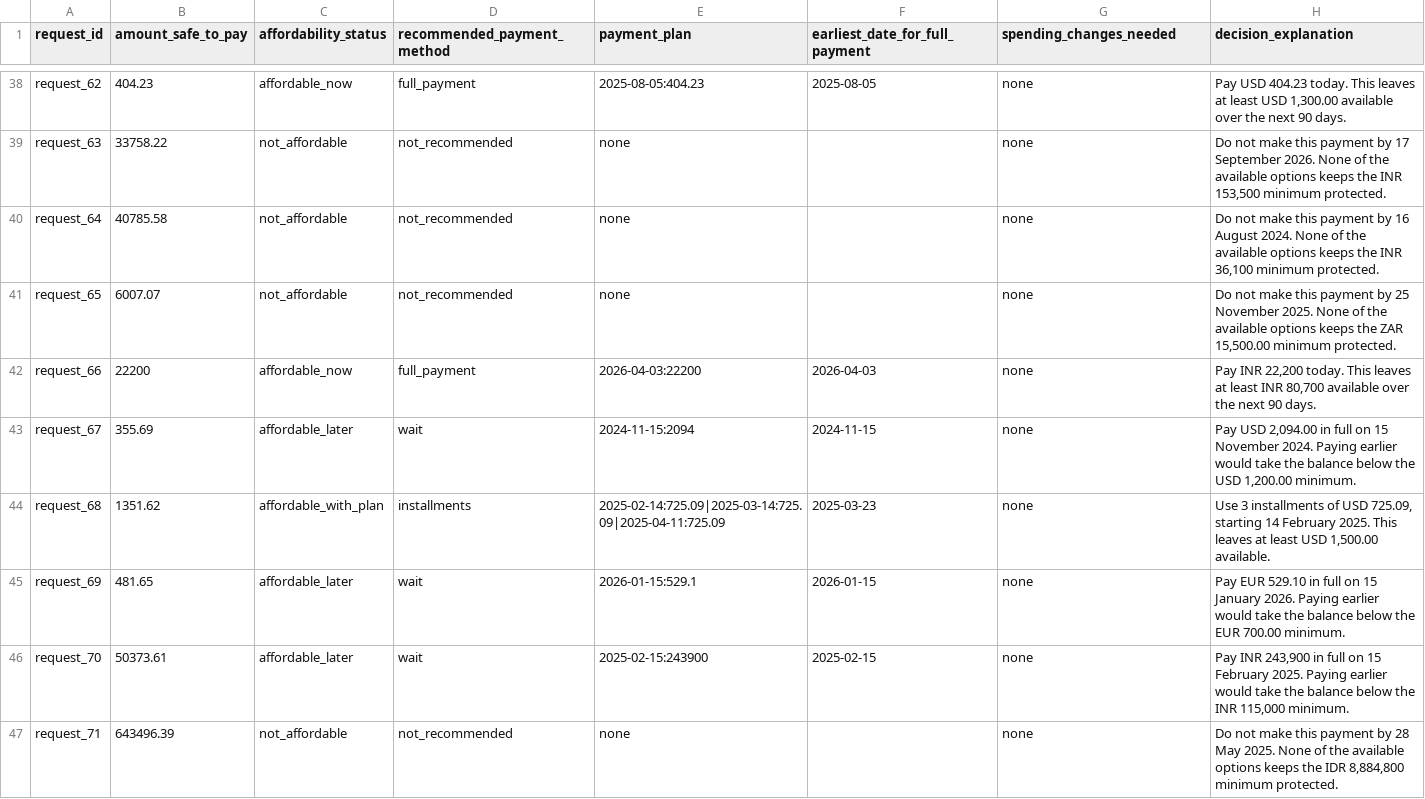
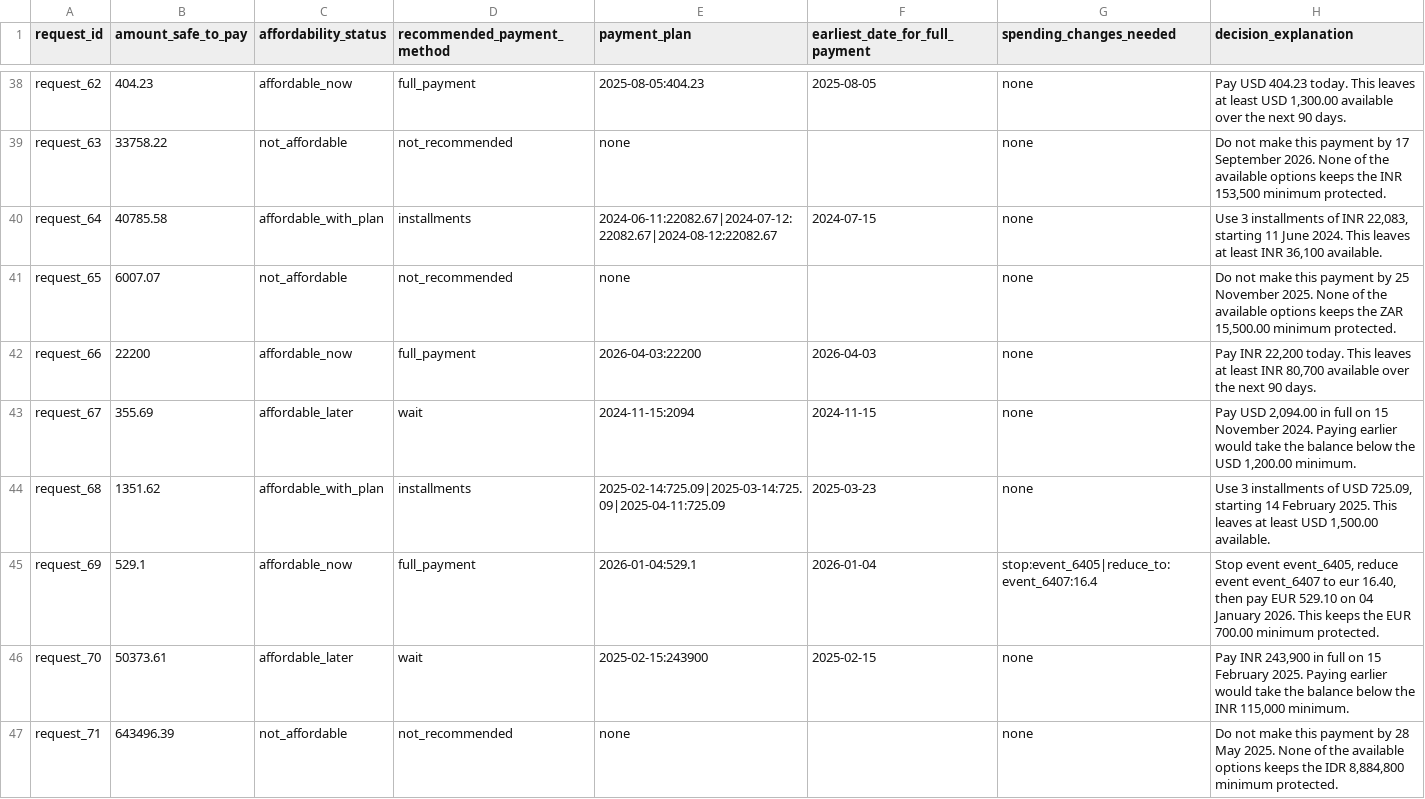
Before and after one commit to loatsoat/Buy-or-wait, a CSV file: dataset/output.csv, drawn as a sheet; only a part is shown, gaps mark what is left out; the diff covers the shown part only.

Commit message:
feat(events,planner): enhance salary projection and spending-change detection

```diff
--- a/dataset/output.csv
+++ b/dataset/output.csv
@@ -39,3 +39,3 @@ request_62,404.23,affordable_now,full_payment,2025-08-05:404.23,2025-08-05,none,
 request_63,33758.22,not_affordable,not_recommended,none,,none,"Do not make this payment by 17 September 2026. None of the available options keeps the INR 153,500 minimum protected."
-request_64,40785.58,not_affordable,not_recommended,none,,none,"Do not make this payment by 16 August 2024. None of the available options keeps the INR 36,100 minimum protected."
+request_64,40785.58,affordable_with_plan,installments,2024-06-11:22082.67|2024-07-12:22082.67|2024-08-12:22082.67,2024-07-15,none,"Use 3 installments of INR 22,083, starting 11 June 2024. This leaves at least INR 36,100 available."
 request_65,6007.07,not_affordable,not_recommended,none,,none,"Do not make this payment by 25 November 2025. None of the available options keeps the ZAR 15,500.00 minimum protected."
@@ -44,3 +44,3 @@ request_67,355.69,affordable_later,wait,2024-11-15:2094,2024-11-15,none,"Pay USD
 request_68,1351.62,affordable_with_plan,installments,2025-02-14:725.09|2025-03-14:725.09|2025-04-11:725.09,2025-03-23,none,"Use 3 installments of USD 725.09, starting 14 February 2025. This leaves at least USD 1,500.00 available."
-request_69,481.65,affordable_later,wait,2026-01-15:529.1,2026-01-15,none,Pay EUR 529.10 in full on 15 January 2026. Paying earlier would take the balance below the EUR 700.00 minimum.
+request_69,529.1,affordable_now,full_payment,2026-01-04:529.1,2026-01-04,stop:event_6405|reduce_to:event_6407:16.4,"Stop event event_6405, reduce event event_6407 to eur 16.40, then pay EUR 529.10 on 04 January 2026. This keeps the EUR 700.00 minimum protected."
 request_70,50373.61,affordable_later,wait,2025-02-15:243900,2025-02-15,none,"Pay INR 243,900 in full on 15 February 2025. Paying earlier would take the balance below the INR 115,000 minimum."
```
Also changed, not shown: 188 edited cells elsewhere in this file, 5 other files.
